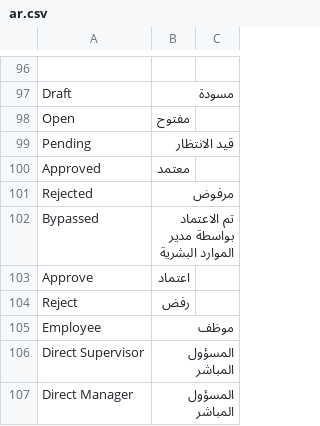
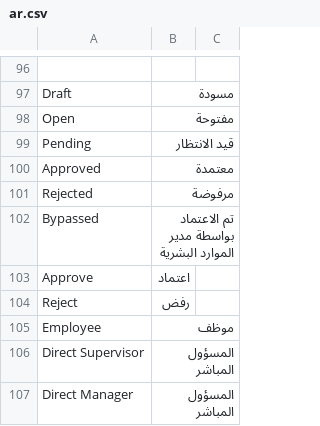
Before and after one commit to Taha7738/masar_requests, a CSV file: masar_requests/translations/ar.csv, drawn as a sheet; only a part is shown, gaps mark what is left out; the diff names each change by its address in the sheet, - before the commit and + after, or states it on an @@ line.

Commit message:
feat: improve leave and material request forms and print formats

```diff
--- a/masar_requests/translations/ar.csv
+++ b/masar_requests/translations/ar.csv
-B98: مفتوح
+B98: مفتوحة
-B100: معتمد
+B100: معتمدة
-B101: مرفوض
+B101: مرفوضة
```
Also changed, not shown: 6 other files.
